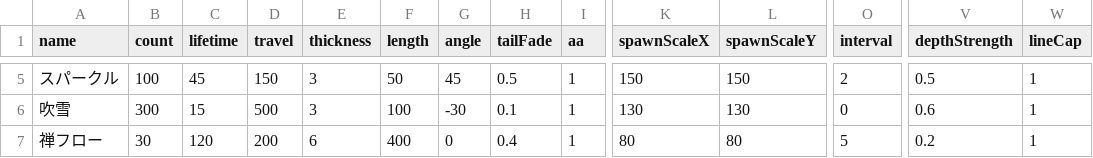
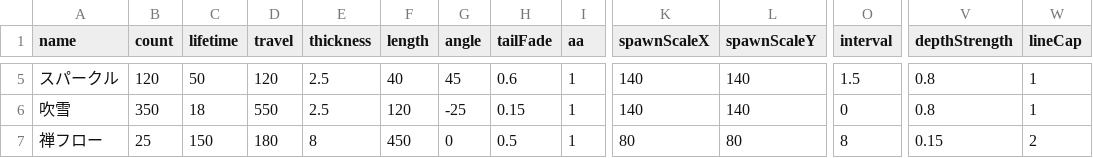
Before and after one commit to PentaKiyoChama/Windy_Lines, a TSV file: presets.tsv, drawn as a sheet; only a part is shown, gaps mark what is left out; the diff covers the shown part only; the diff names each change by its address in the sheet, - before the commit and + after, or states it on an @@ line.

```diff
--- a/presets.tsv
+++ b/presets.tsv
-B5 (count): 100
+B5 (count): 120
-C5 (lifetime): 45
+C5 (lifetime): 50
-D5 (travel): 150
+D5 (travel): 120
-E5:E6 (thickness): 3
+E5:E6 (thickness): 2.5
-F5 (length): 50
+F5 (length): 40
-H5 (tailFade): 0.5
+H5 (tailFade): 0.6
-K5 (spawnScaleX): 150
+K5 (spawnScaleX): 140
-L5 (spawnScaleY): 150
+L5 (spawnScaleY): 140
-O5 (interval): 2
+O5 (interval): 1.5
-V5 (depthStrength): 0.5
+V5 (depthStrength): 0.8
-B6 (count): 300
+B6 (count): 350
-C6 (lifetime): 15
+C6 (lifetime): 18
-D6 (travel): 500
+D6 (travel): 550
-F6 (length): 100
+F6 (length): 120
-G6 (angle): -30
+G6 (angle): -25
-H6 (tailFade): 0.1
+H6 (tailFade): 0.15
-K6 (spawnScaleX): 130
+K6 (spawnScaleX): 140
-L6 (spawnScaleY): 130
+L6 (spawnScaleY): 140
-V6 (depthStrength): 0.6
+V6 (depthStrength): 0.8
-B7 (count): 30
+B7 (count): 25
-C7 (lifetime): 120
+C7 (lifetime): 150
-D7 (travel): 200
+D7 (travel): 180
-E7 (thickness): 6
+E7 (thickness): 8
-F7 (length): 400
+F7 (length): 450
-H7 (tailFade): 0.4
+H7 (tailFade): 0.5
-O7 (interval): 5
+O7 (interval): 8
-V7 (depthStrength): 0.2
+V7 (depthStrength): 0.15
-W7 (lineCap): 1
+W7 (lineCap): 2
```
Also changed, not shown: 1 added row and 128 edited cells elsewhere in this file, 1 other file.
